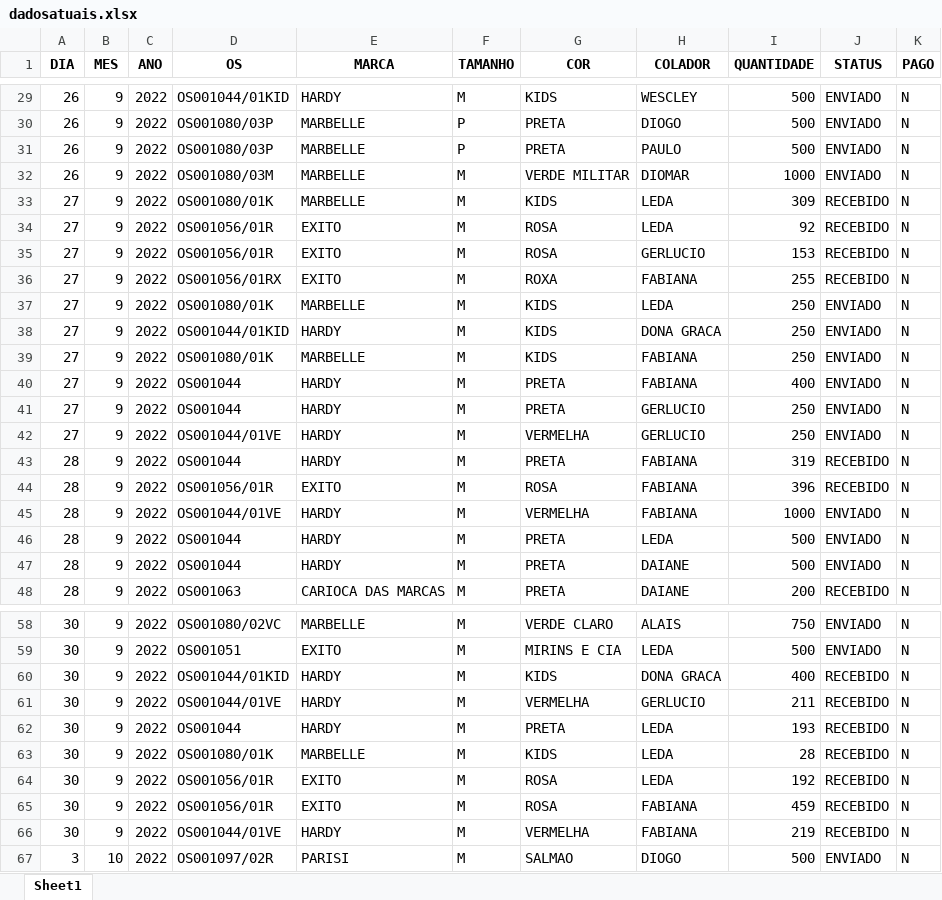
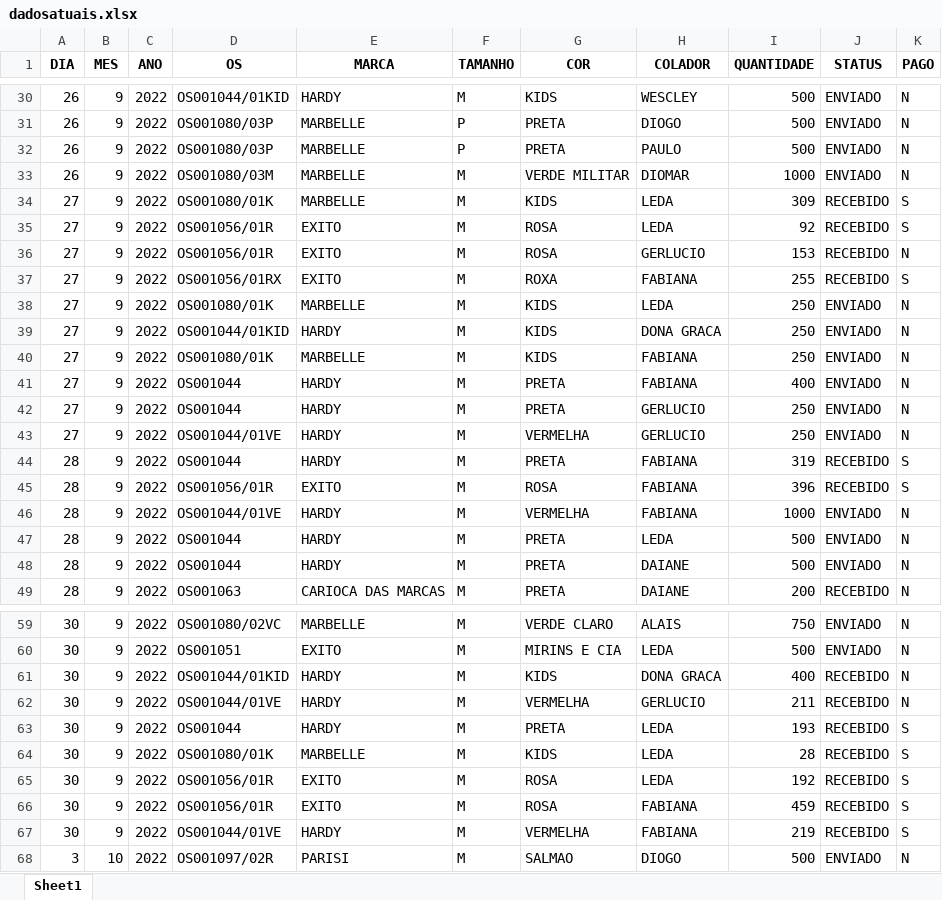
Before and after one commit to batistajoao54/portifolio-desenvolvendo, an Excel workbook: controlesacola2/dadosatuais.xlsx, sheet Sheet1, drawn as a sheet; only a part is shown, gaps mark what is left out; values as stored, in another font and other column widths than the file's, no borders; addresses are those after the commit; the diff covers the shown part only; the diff names each change by its address in the sheet, - before the commit and + after, or states it on an @@ line.

```diff
--- a/controlesacola2/dadosatuais.xlsx (sheet Sheet1)
+++ b/controlesacola2/dadosatuais.xlsx (sheet Sheet1)
-K34:K35 (PAGO): N
+K34:K35 (PAGO): S
-K37 (PAGO): N
+K37 (PAGO): S
-K44:K45 (PAGO): N
+K44:K45 (PAGO): S
-K63:K67 (PAGO): N
+K63:K67 (PAGO): S
```
Also changed, not shown: 14 added rows and 3 edited cells elsewhere in this sheet, 7 other files.
